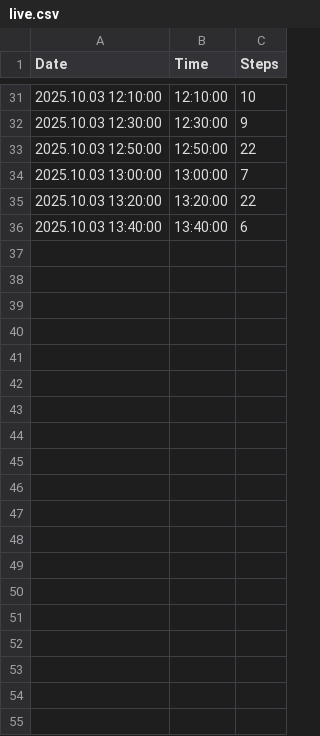
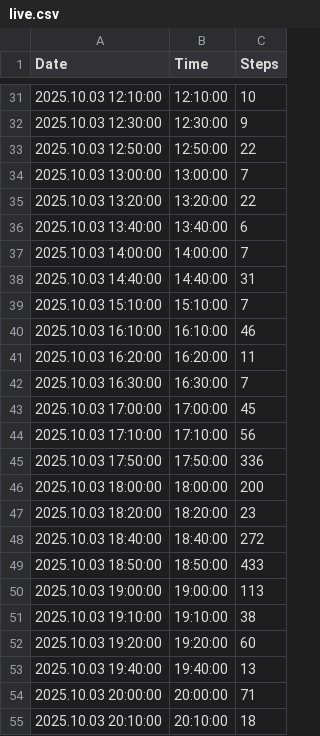
Before and after one commit to santhoshkumar/steps-data, a CSV file: data/live.csv, drawn as a sheet; only a part is shown, gaps mark what is left out; the diff covers the shown part only.

Commit message:
Update Live Steps Data - 2025-10-03T22:15:42.157+05:30

```diff
--- a/data/live.csv
+++ b/data/live.csv
@@ -36 +36,20 @@ Date,Time,Steps
 2025.10.03 13:40:00,13:40:00,6
+2025.10.03 14:00:00,14:00:00,7
+2025.10.03 14:40:00,14:40:00,31
+2025.10.03 15:10:00,15:10:00,7
+2025.10.03 16:10:00,16:10:00,46
+2025.10.03 16:20:00,16:20:00,11
+2025.10.03 16:30:00,16:30:00,7
+2025.10.03 17:00:00,17:00:00,45
+2025.10.03 17:10:00,17:10:00,56
+2025.10.03 17:50:00,17:50:00,336
+2025.10.03 18:00:00,18:00:00,200
+2025.10.03 18:20:00,18:20:00,23
+2025.10.03 18:40:00,18:40:00,272
+2025.10.03 18:50:00,18:50:00,433
+2025.10.03 19:00:00,19:00:00,113
+2025.10.03 19:10:00,19:10:00,38
+2025.10.03 19:20:00,19:20:00,60
+2025.10.03 19:40:00,19:40:00,13
+2025.10.03 20:00:00,20:00:00,71
+2025.10.03 20:10:00,20:10:00,18
```
Also changed, not shown: 9 added rows elsewhere in this file.
